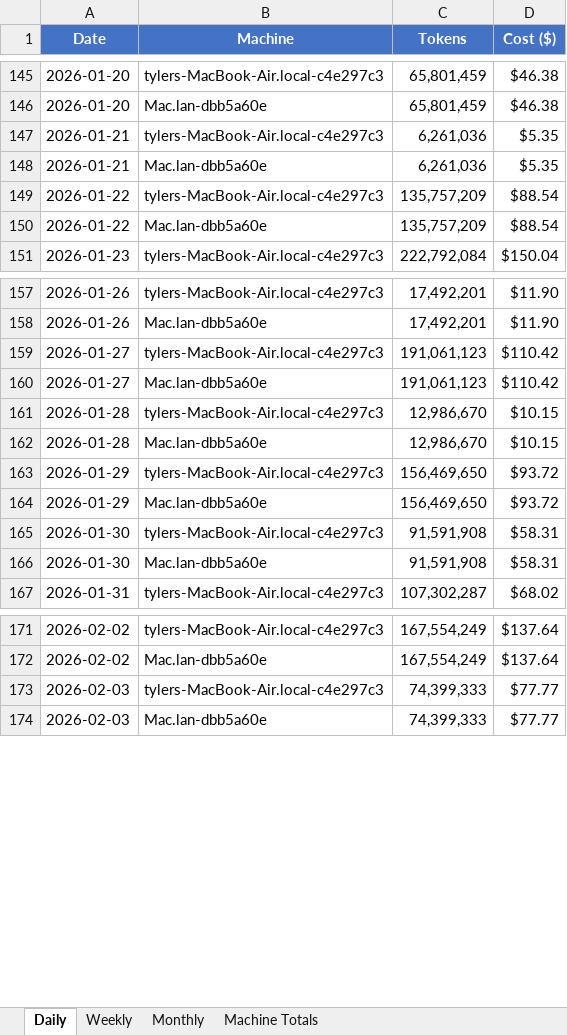
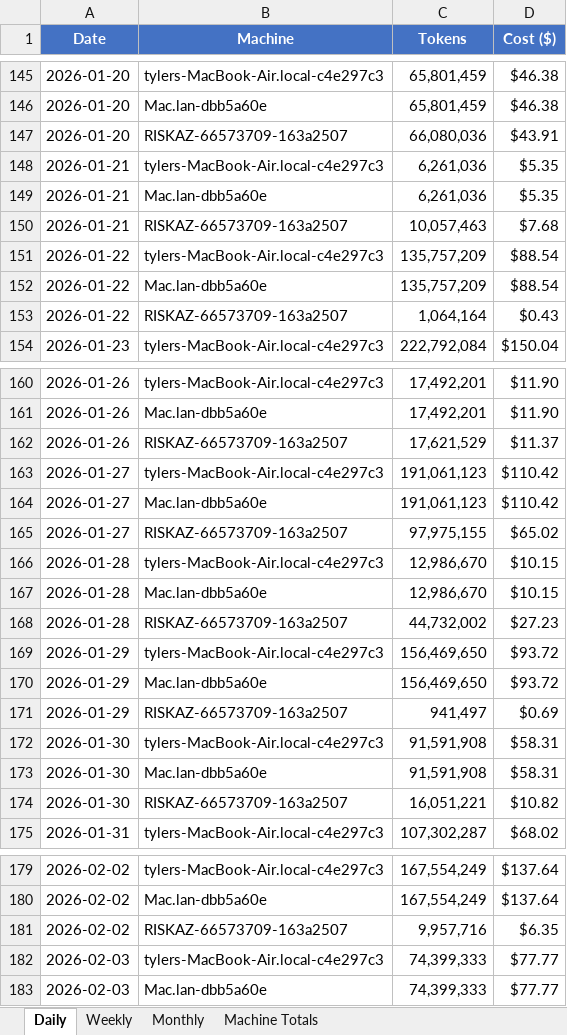
Before and after one commit to tylergibbs1/aiusagebudget, an Excel workbook: usage_tracker.xlsx, sheet Daily, drawn as a sheet; only a part is shown, gaps mark what is left out; values as stored, in another font and other column widths than the file's, no borders; the diff covers the shown part only; the diff names each change by its address in the sheet, - before the commit and + after, or states it on an @@ line.

Commit message:
Update usage_tracker.xlsx with new data

```diff
--- a/usage_tracker.xlsx (sheet Daily)
+++ b/usage_tracker.xlsx (sheet Daily)
+row 147: 2026-01-20 | RISKAZ-66573709-163a2507 | 66,080,036 | $43.91
+row 150: 2026-01-21 | RISKAZ-66573709-163a2507 | 10,057,463 | $7.68
+row 153: 2026-01-22 | RISKAZ-66573709-163a2507 | 1,064,164 | $0.43
+row 162: 2026-01-26 | RISKAZ-66573709-163a2507 | 17,621,529 | $11.37
+row 165: 2026-01-27 | RISKAZ-66573709-163a2507 | 97,975,155 | $65.02
+row 168: 2026-01-28 | RISKAZ-66573709-163a2507 | 44,732,002 | $27.23
+row 171: 2026-01-29 | RISKAZ-66573709-163a2507 | 941,497 | $0.69
+row 174: 2026-01-30 | RISKAZ-66573709-163a2507 | 16,051,221 | $10.82
+row 181: 2026-02-02 | RISKAZ-66573709-163a2507 | 9,957,716 | $6.35
```
Also changed, not shown: 4 added rows and 10 edited cells elsewhere in this sheet, sheet Weekly, sheet Monthly, sheet Machine Totals.
